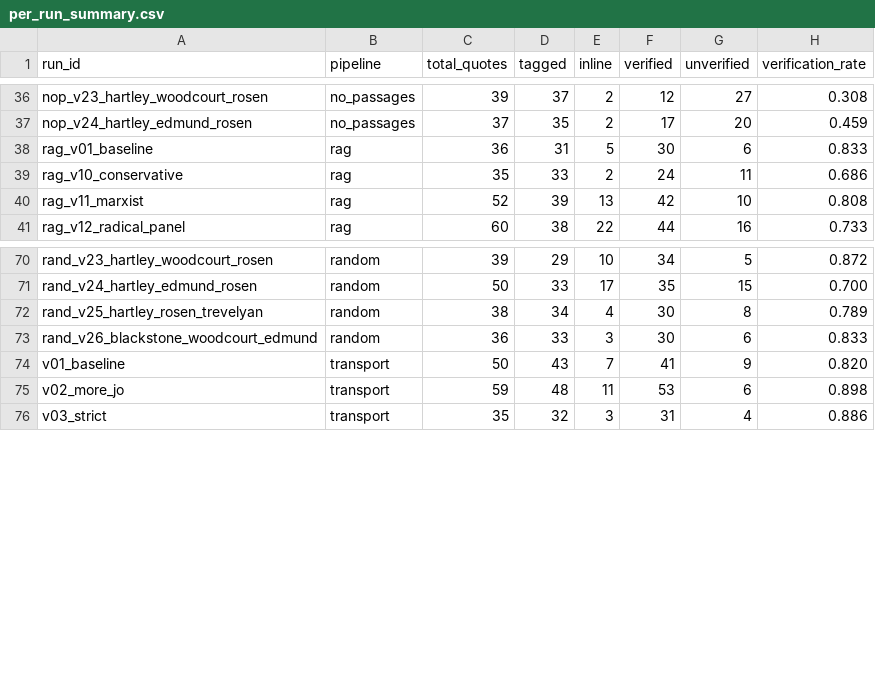
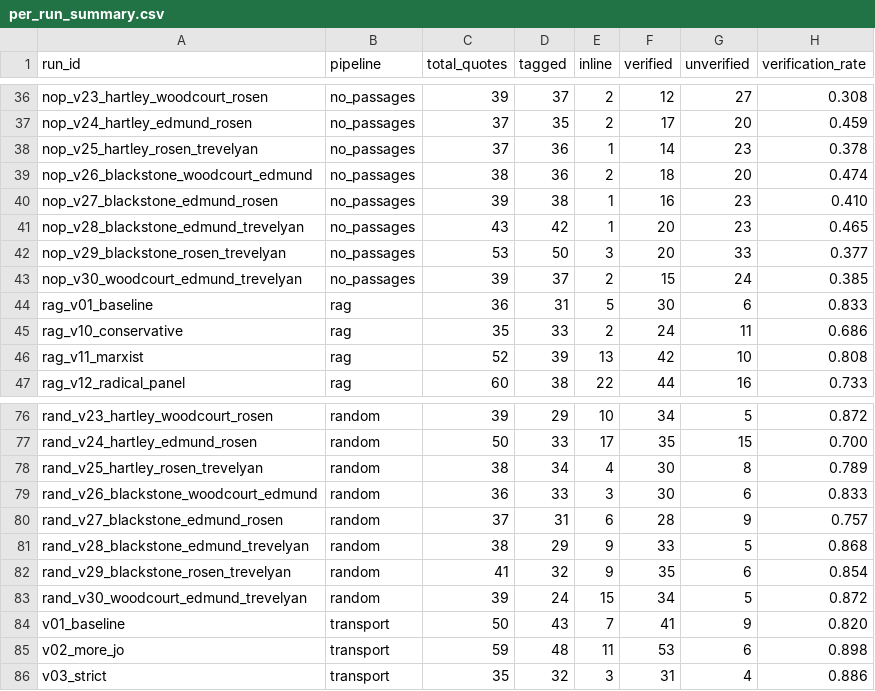
Before and after one commit to cbrew/BleakHouse, a CSV file: reports/quote_audit/per_run_summary.csv, drawn as a sheet; only a part is shown, gaps mark what is left out; the diff names each change by its address in the sheet, - before the commit and + after, or states it on an @@ line.

```diff
--- a/reports/quote_audit/per_run_summary.csv
+++ b/reports/quote_audit/per_run_summary.csv
+row 38: nop_v25_hartley_rosen_trevelyan | no_passages | 37 | 36 | 1 | 14 | 23 | 0.378
+row 39: nop_v26_blackstone_woodcourt_edmund | no_passages | 38 | 36 | 2 | 18 | 20 | 0.474
+row 40: nop_v27_blackstone_edmund_rosen | no_passages | 39 | 38 | 1 | 16 | 23 | 0.410
+row 41: nop_v28_blackstone_edmund_trevelyan | no_passages | 43 | 42 | 1 | 20 | 23 | 0.465
+row 42: nop_v29_blackstone_rosen_trevelyan | no_passages | 53 | 50 | 3 | 20 | 33 | 0.377
+row 43: nop_v30_woodcourt_edmund_trevelyan | no_passages | 39 | 37 | 2 | 15 | 24 | 0.385
+row 80: rand_v27_blackstone_edmund_rosen | random | 37 | 31 | 6 | 28 | 9 | 0.757
+row 81: rand_v28_blackstone_edmund_trevelyan | random | 38 | 29 | 9 | 33 | 5 | 0.868
+row 82: rand_v29_blackstone_rosen_trevelyan | random | 41 | 32 | 9 | 35 | 6 | 0.854
+row 83: rand_v30_woodcourt_edmund_trevelyan | random | 39 | 24 | 15 | 34 | 5 | 0.872
```
Also changed, not shown: reports/five_way_preliminary/panel_detail.csv, reports/five_way_preliminary/pipeline_comparison.csv, 7 other files.
